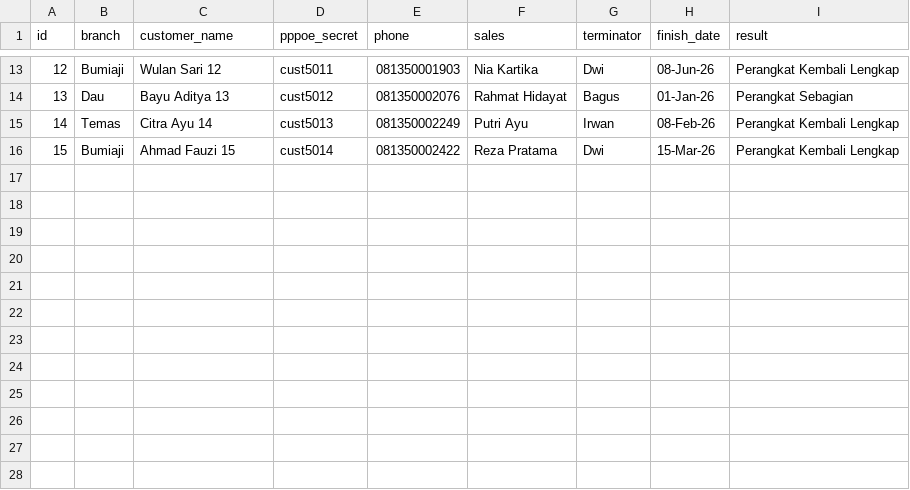
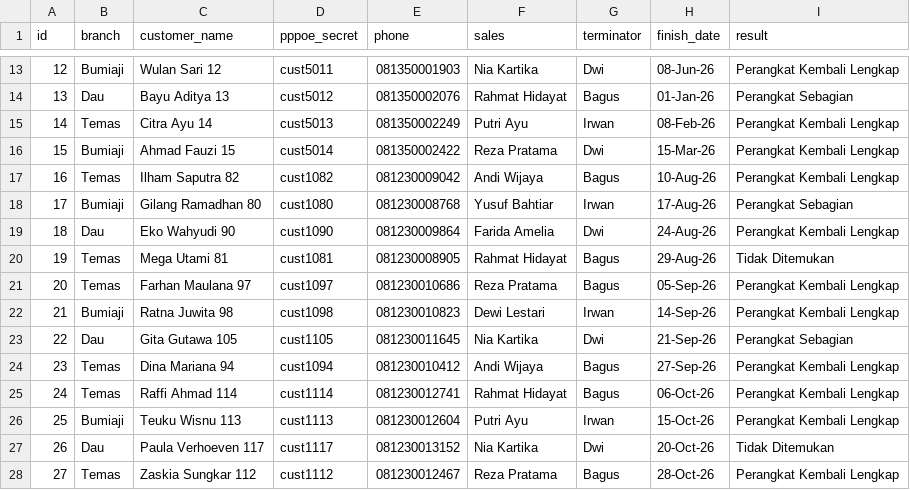
Before and after one commit to Mualnudarza/Prototype-ERP-SPVR, a CSV file: assets/data/histori_dismantle.csv, drawn as a sheet; only a part is shown, gaps mark what is left out; the diff names each change by its address in the sheet, - before the commit and + after, or states it on an @@ line.

```diff
--- a/assets/data/histori_dismantle.csv
+++ b/assets/data/histori_dismantle.csv
+row 17: 16 | Temas | Ilham Saputra 82 | cust1082 | 081230009042 | Andi Wijaya | Bagus | 10-Aug-26 | Perangkat Kembali Lengkap
+row 18: 17 | Bumiaji | Gilang Ramadhan 80 | cust1080 | 081230008768 | Yusuf Bahtiar | Irwan | 17-Aug-26 | Perangkat Sebagian
+row 19: 18 | Dau | Eko Wahyudi 90 | cust1090 | 081230009864 | Farida Amelia | Dwi | 24-Aug-26 | Perangkat Kembali Lengkap
+row 20: 19 | Temas | Mega Utami 81 | cust1081 | 081230008905 | Rahmat Hidayat | Bagus | 29-Aug-26 | Tidak Ditemukan
+row 21: 20 | Temas | Farhan Maulana 97 | cust1097 | 081230010686 | Reza Pratama | Bagus | 05-Sep-26 | Perangkat Kembali Lengkap
+row 22: 21 | Bumiaji | Ratna Juwita 98 | cust1098 | 081230010823 | Dewi Lestari | Irwan | 14-Sep-26 | Perangkat Kembali Lengkap
+row 23: 22 | Dau | Gita Gutawa 105 | cust1105 | 081230011645 | Nia Kartika | Dwi | 21-Sep-26 | Perangkat Sebagian
+row 24: 23 | Temas | Dina Mariana 94 | cust1094 | 081230010412 | Andi Wijaya | Bagus | 27-Sep-26 | Perangkat Kembali Lengkap
+row 25: 24 | Temas | Raffi Ahmad 114 | cust1114 | 081230012741 | Rahmat Hidayat | Bagus | 06-Oct-26 | Perangkat Kembali Lengkap
+row 26: 25 | Bumiaji | Teuku Wisnu 113 | cust1113 | 081230012604 | Putri Ayu | Irwan | 15-Oct-26 | Perangkat Kembali Lengkap
+row 27: 26 | Dau | Paula Verhoeven 117 | cust1117 | 081230013152 | Nia Kartika | Dwi | 20-Oct-26 | Tidak Ditemukan
+row 28: 27 | Temas | Zaskia Sungkar 112 | cust1112 | 081230012467 | Reza Pratama | Bagus | 28-Oct-26 | Perangkat Kembali Lengkap
```
Also changed, not shown: assets/data/areas.csv, assets/data/customers.csv, 25 other files.
